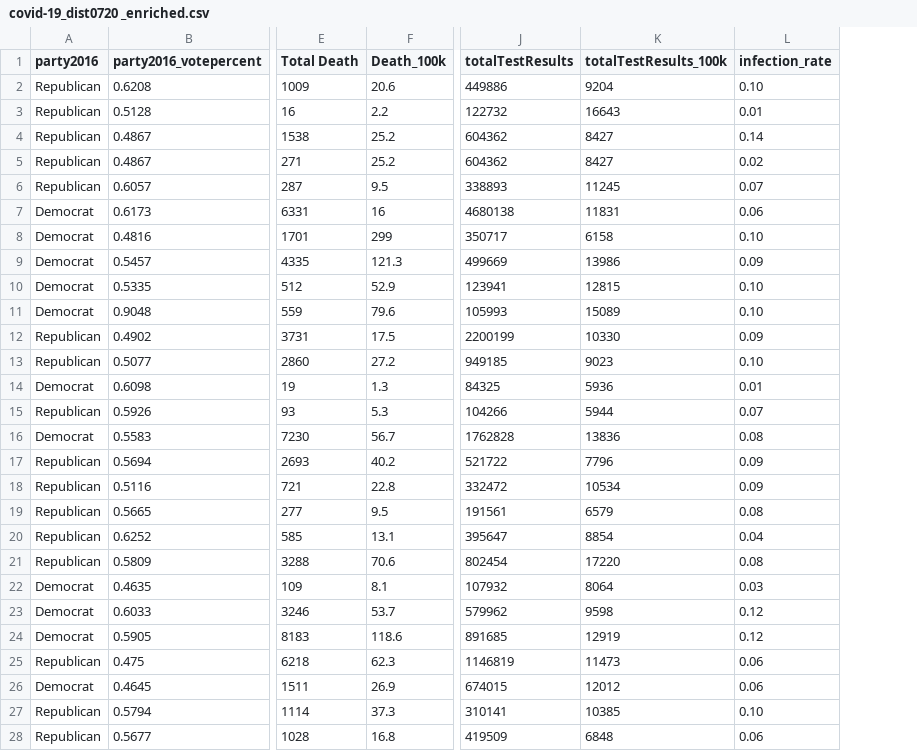
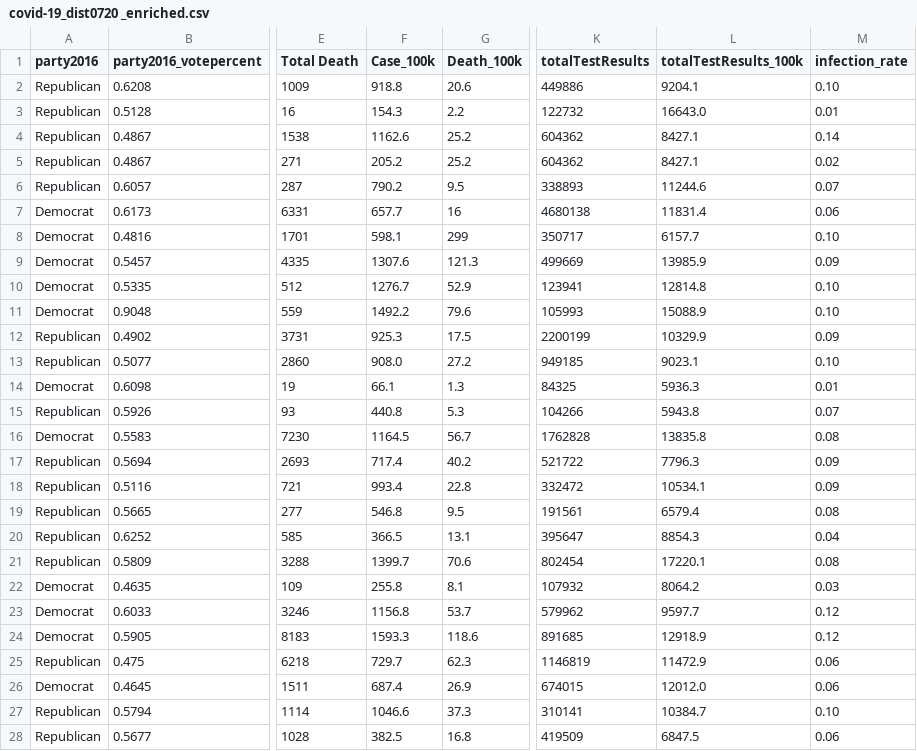
Before and after one commit to mfan86/mids-w203, a CSV file: lab3/covid-19_dist0720 _enriched.csv, drawn as a sheet; only a part is shown, gaps mark what is left out; addresses are those after the commit; the diff covers the shown part only; the diff names each change by its address in the sheet, - before the commit and + after, or states it on an @@ line.

Commit message:
added 4 new variables

```diff
--- a/lab3/covid-19_dist0720 _enriched.csv
+++ b/lab3/covid-19_dist0720 _enriched.csv
+column F (Case_100k), rows 2-28: 918.8 | 154.3 | 1162.6 | 205.2 | 790.2 | 657.7 | 598.1 | 1307.6 | 1276.7 | 1492.2 | 925.3 | 908.0 | 66.1 | 440.8 | 1164.5 | 717.4 | 993.4 | 546.8 | 366.5 | 1399.7 | 255.8 | 1156.8 | 1593.3 | 729.7 | 687.4 | 1046.6 | 382.5
-L2 (totalTestResults_100k): 9204
+L2 (totalTestResults_100k): 9204.1
-L3 (totalTestResults_100k): 16643
+L3 (totalTestResults_100k): 16643.0
-L4:L5 (totalTestResults_100k): 8427
+L4:L5 (totalTestResults_100k): 8427.1
-L6 (totalTestResults_100k): 11245
+L6 (totalTestResults_100k): 11244.6
-L7 (totalTestResults_100k): 11831
+L7 (totalTestResults_100k): 11831.4
-L8 (totalTestResults_100k): 6158
+L8 (totalTestResults_100k): 6157.7
-L9 (totalTestResults_100k): 13986
+L9 (totalTestResults_100k): 13985.9
-L10 (totalTestResults_100k): 12815
+L10 (totalTestResults_100k): 12814.8
-L11 (totalTestResults_100k): 15089
+L11 (totalTestResults_100k): 15088.9
-L12 (totalTestResults_100k): 10330
+L12 (totalTestResults_100k): 10329.9
-L13 (totalTestResults_100k): 9023
+L13 (totalTestResults_100k): 9023.1
-L14 (totalTestResults_100k): 5936
+L14 (totalTestResults_100k): 5936.3
-L15 (totalTestResults_100k): 5944
+L15 (totalTestResults_100k): 5943.8
-L16 (totalTestResults_100k): 13836
+L16 (totalTestResults_100k): 13835.8
-L17 (totalTestResults_100k): 7796
+L17 (totalTestResults_100k): 7796.3
-L18 (totalTestResults_100k): 10534
+L18 (totalTestResults_100k): 10534.1
-L19 (totalTestResults_100k): 6579
+L19 (totalTestResults_100k): 6579.4
-L20 (totalTestResults_100k): 8854
+L20 (totalTestResults_100k): 8854.3
-L21 (totalTestResults_100k): 17220
+L21 (totalTestResults_100k): 17220.1
-L22 (totalTestResults_100k): 8064
+L22 (totalTestResults_100k): 8064.2
-L23 (totalTestResults_100k): 9598
+L23 (totalTestResults_100k): 9597.7
-L24 (totalTestResults_100k): 12919
+L24 (totalTestResults_100k): 12918.9
-L25 (totalTestResults_100k): 11473
+L25 (totalTestResults_100k): 11472.9
-L26 (totalTestResults_100k): 12012
+L26 (totalTestResults_100k): 12012.0
-L27 (totalTestResults_100k): 10385
+L27 (totalTestResults_100k): 10384.7
-L28 (totalTestResults_100k): 6848
+L28 (totalTestResults_100k): 6847.5
```
Also changed, not shown: 25 edited cells elsewhere in this file.
